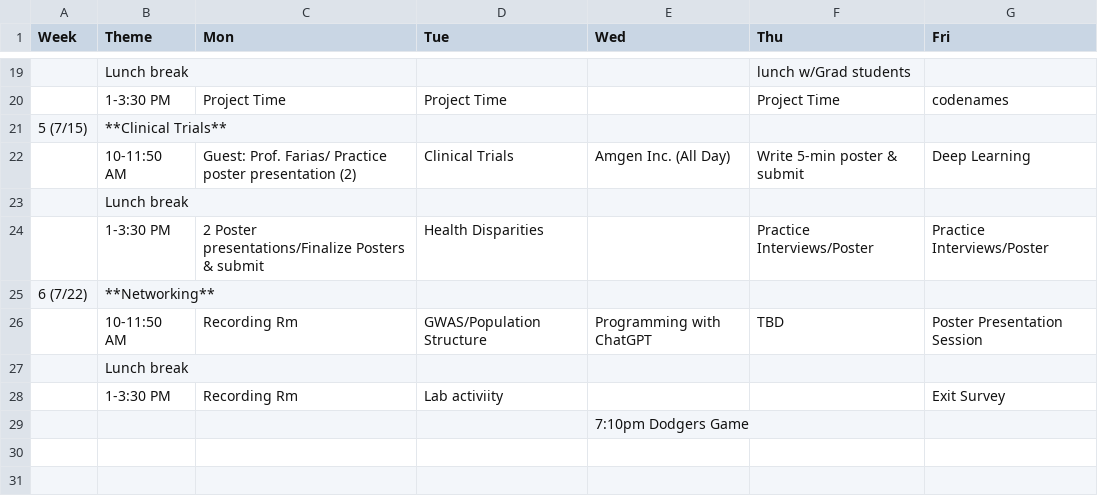
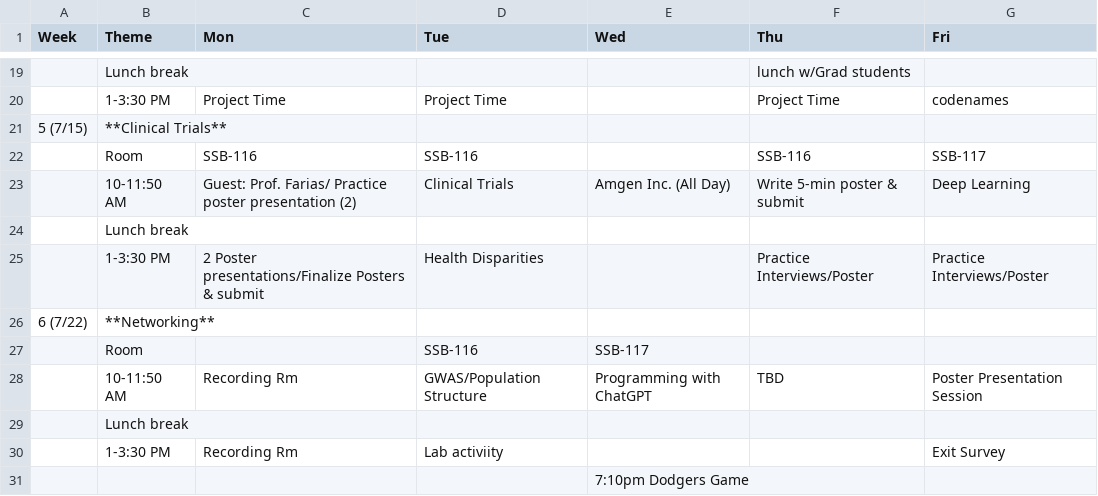
Before and after one commit to USCbiostats/LAsBEST, a CSV file: curriculum.csv, drawn as a sheet; only a part is shown, gaps mark what is left out.

Commit message:
update classrooms

```diff
--- a/curriculum.csv
+++ b/curriculum.csv
@@ -21,2 +21,3 @@
 5 (7/15),**Clinical Trials**,,,,,
+,Room,SSB-116,SSB-116,,SSB-116,SSB-117
 ,10-11:50 AM,Guest: Prof. Farias/ Practice poster presentation (2),Clinical Trials,Amgen Inc. (All Day),Write 5-min poster & submit ,Deep Learning
@@ -25,2 +26,3 @@
 6 (7/22),**Networking**,,,,,
+,Room,,SSB-116,SSB-117,,
 ,10-11:50 AM,Recording Rm ,GWAS/Population Structure ,Programming with ChatGPT,TBD,Poster Presentation Session
```
